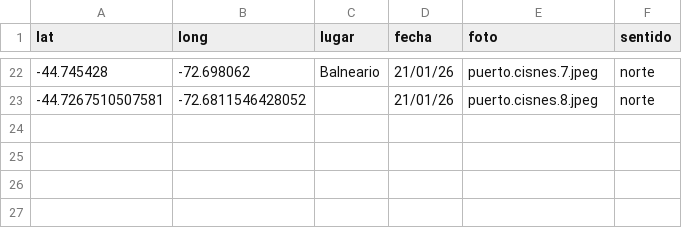
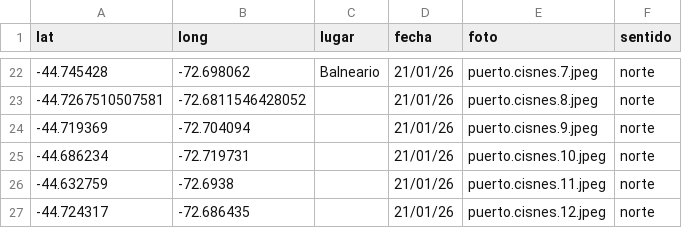
Before and after one commit to dbellomo/mapa, a CSV file: 2026.01.patagonia/norte.csv, drawn as a sheet; only a part is shown, gaps mark what is left out.

```diff
--- a/2026.01.patagonia/norte.csv
+++ b/2026.01.patagonia/norte.csv
@@ -23 +23,5 @@ lat,long,lugar,fecha,foto,sentido
 -44.7267510507581,-72.6811546428052,,21/01/26,puerto.cisnes.8.jpeg,norte
+-44.719369,-72.704094,,21/01/26,puerto.cisnes.9.jpeg,norte
+-44.686234,-72.719731,,21/01/26,puerto.cisnes.10.jpeg,norte
+-44.632759,-72.6938,,21/01/26,puerto.cisnes.11.jpeg,norte
+-44.724317,-72.686435,,21/01/26,puerto.cisnes.12.jpeg,norte
```
Also changed, not shown: 4 other files.
